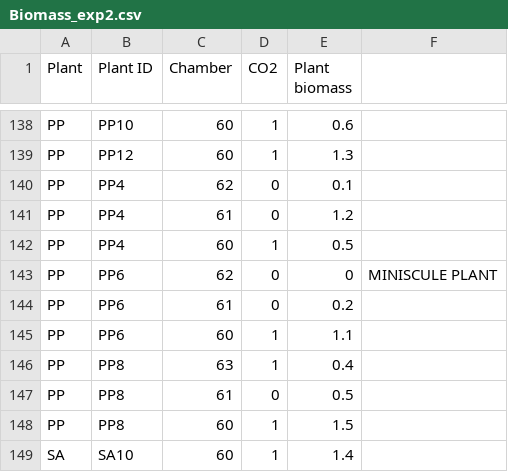
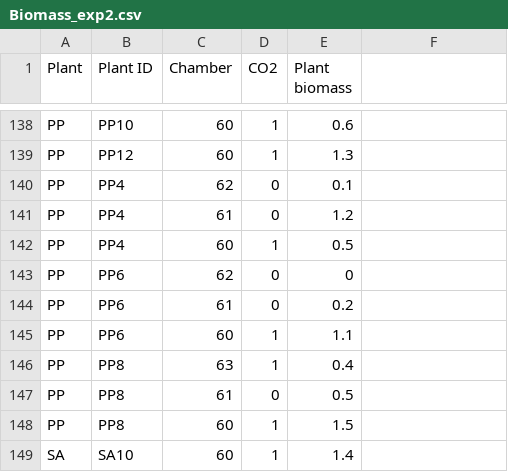
Before and after one commit to Crall-Lab/eCO2_SciReports, a CSV file: Biomass_exp2.csv, drawn as a sheet; only a part is shown, gaps mark what is left out; the diff names each change by its address in the sheet, - before the commit and + after, or states it on an @@ line.

Commit message:
Update Biomass_exp2.csv

```diff
--- a/Biomass_exp2.csv
+++ b/Biomass_exp2.csv
-F143: MINISCULE PLANT
+F143: (empty)
```
